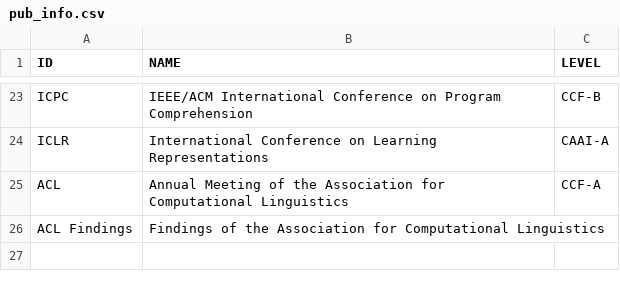
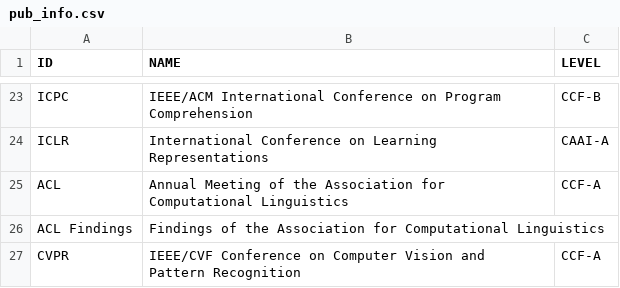
Before and after one commit to isetnju/isetnju.github.io, a CSV file: databases/publications/pub_info.csv, drawn as a sheet; only a part is shown, gaps mark what is left out.

```diff
--- a/databases/publications/pub_info.csv
+++ b/databases/publications/pub_info.csv
@@ -26 +26,2 @@ ACL,Annual Meeting of the Association for Computational Linguistics,CCF-A
 ACL Findings,Findings of the Association for Computational Linguistics,
+CVPR,IEEE/CVF Conference on Computer Vision and Pattern Recognition,CCF-A
```
Also changed, not shown: databases/publications/conferences.csv.
